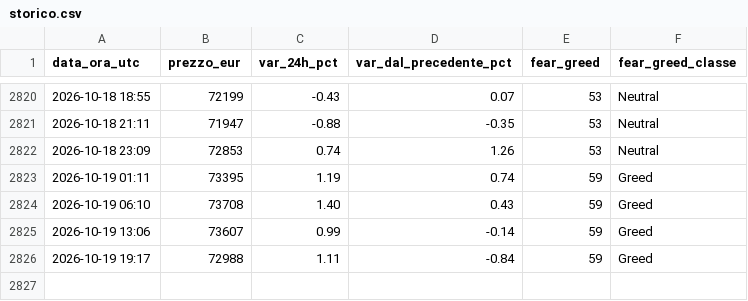
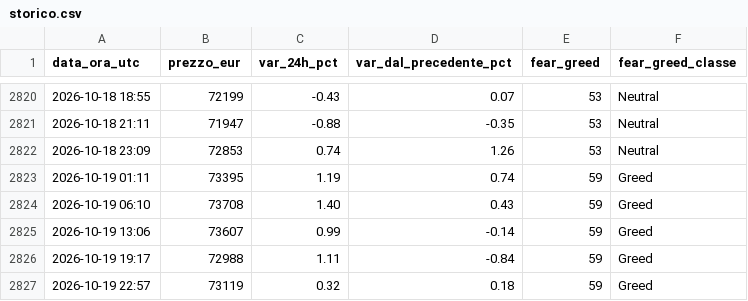
Before and after one commit to tommasopietrelli02-byte/btc-monitor, a CSV file: storico.csv, drawn as a sheet; only a part is shown, gaps mark what is left out.

```diff
--- a/storico.csv
+++ b/storico.csv
@@ -2826 +2826,2 @@ data_ora_utc,prezzo_eur,var_24h_pct,var_dal_precedente_pct,fear_greed,fear_greed
 2026-10-19 19:17,72988,1.11,-0.84,59,Greed
+2026-10-19 22:57,73119,0.32,0.18,59,Greed
```
Also changed, not shown: 2 other files.
